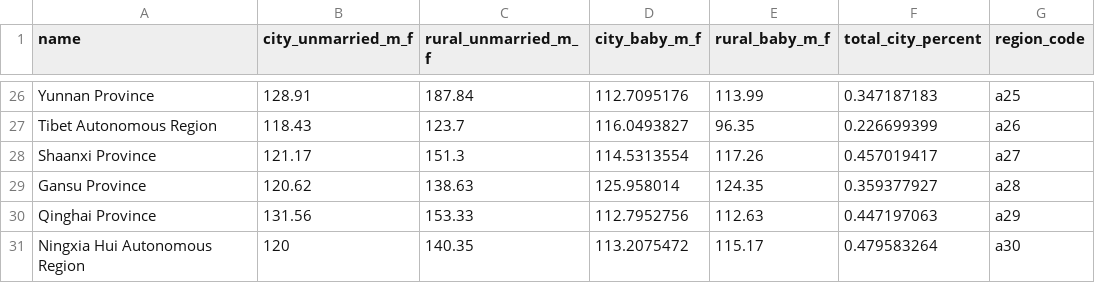
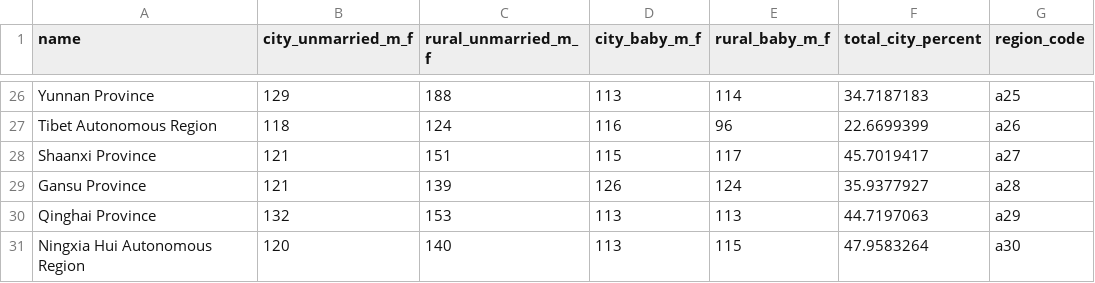
Before and after one commit to duanyangjing/d3-coordinated-viz, a CSV file: data/population.csv, drawn as a sheet; only a part is shown, gaps mark what is left out; the diff covers the shown part only; the diff names each change by its address in the sheet, - before the commit and + after, or states it on an @@ line.

```diff
--- a/data/population.csv
+++ b/data/population.csv
-B26 (city_unmarried_m_f): 128.91
+B26 (city_unmarried_m_f): 129
-C26 (rural_unmarried_m_f): 187.84
+C26 (rural_unmarried_m_f): 188
-D26 (city_baby_m_f): 112.7095176
+D26 (city_baby_m_f): 113
-E26 (rural_baby_m_f): 113.99
+E26 (rural_baby_m_f): 114
-F26 (total_city_percent): 0.347187183
+F26 (total_city_percent): 34.7187183
-B27 (city_unmarried_m_f): 118.43
+B27 (city_unmarried_m_f): 118
-C27 (rural_unmarried_m_f): 123.7
+C27 (rural_unmarried_m_f): 124
-D27 (city_baby_m_f): 116.0493827
+D27 (city_baby_m_f): 116
-E27 (rural_baby_m_f): 96.35
+E27 (rural_baby_m_f): 96
-F27 (total_city_percent): 0.226699399
+F27 (total_city_percent): 22.6699399
-B28 (city_unmarried_m_f): 121.17
+B28 (city_unmarried_m_f): 121
-C28 (rural_unmarried_m_f): 151.3
+C28 (rural_unmarried_m_f): 151
-D28 (city_baby_m_f): 114.5313554
+D28 (city_baby_m_f): 115
-E28 (rural_baby_m_f): 117.26
+E28 (rural_baby_m_f): 117
-F28 (total_city_percent): 0.457019417
+F28 (total_city_percent): 45.7019417
-B29 (city_unmarried_m_f): 120.62
+B29 (city_unmarried_m_f): 121
-C29 (rural_unmarried_m_f): 138.63
+C29 (rural_unmarried_m_f): 139
-D29 (city_baby_m_f): 125.958014
+D29 (city_baby_m_f): 126
-E29 (rural_baby_m_f): 124.35
+E29 (rural_baby_m_f): 124
-F29 (total_city_percent): 0.359377927
+F29 (total_city_percent): 35.9377927
-B30 (city_unmarried_m_f): 131.56
+B30 (city_unmarried_m_f): 132
-C30 (rural_unmarried_m_f): 153.33
+C30 (rural_unmarried_m_f): 153
-D30 (city_baby_m_f): 112.7952756
+D30 (city_baby_m_f): 113
-E30 (rural_baby_m_f): 112.63
+E30 (rural_baby_m_f): 113
-F30 (total_city_percent): 0.447197063
+F30 (total_city_percent): 44.7197063
-C31 (rural_unmarried_m_f): 140.35
+C31 (rural_unmarried_m_f): 140
-D31 (city_baby_m_f): 113.2075472
+D31 (city_baby_m_f): 113
-E31 (rural_baby_m_f): 115.17
+E31 (rural_baby_m_f): 115
-F31 (total_city_percent): 0.479583264
+F31 (total_city_percent): 47.9583264
```
Also changed, not shown: 125 edited cells elsewhere in this file, 3 other files.
